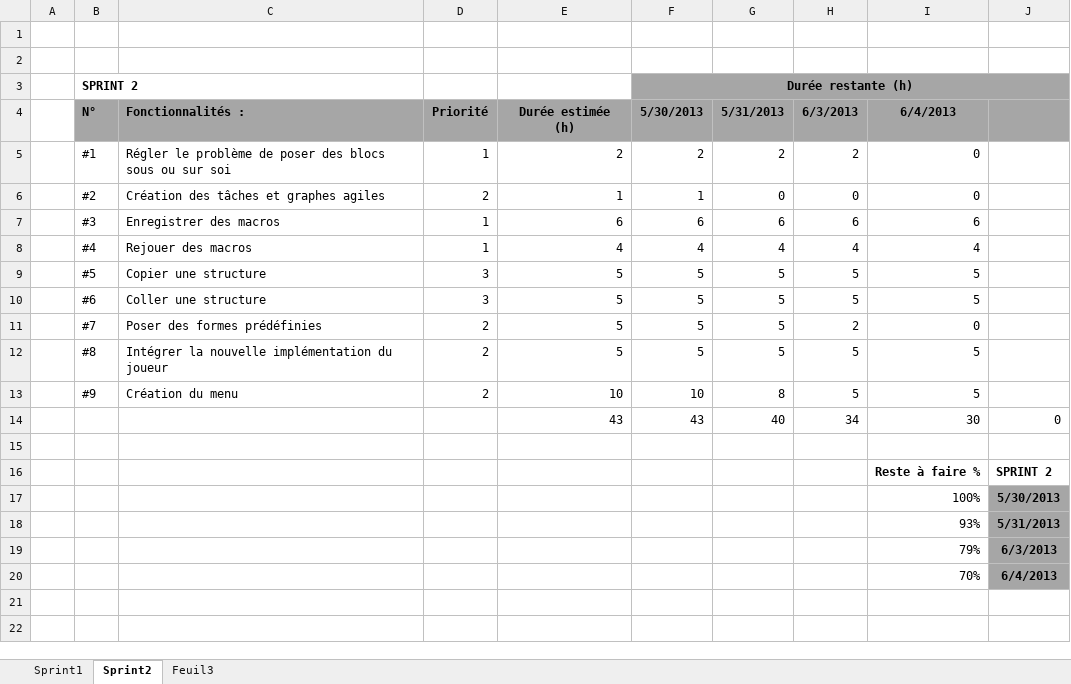
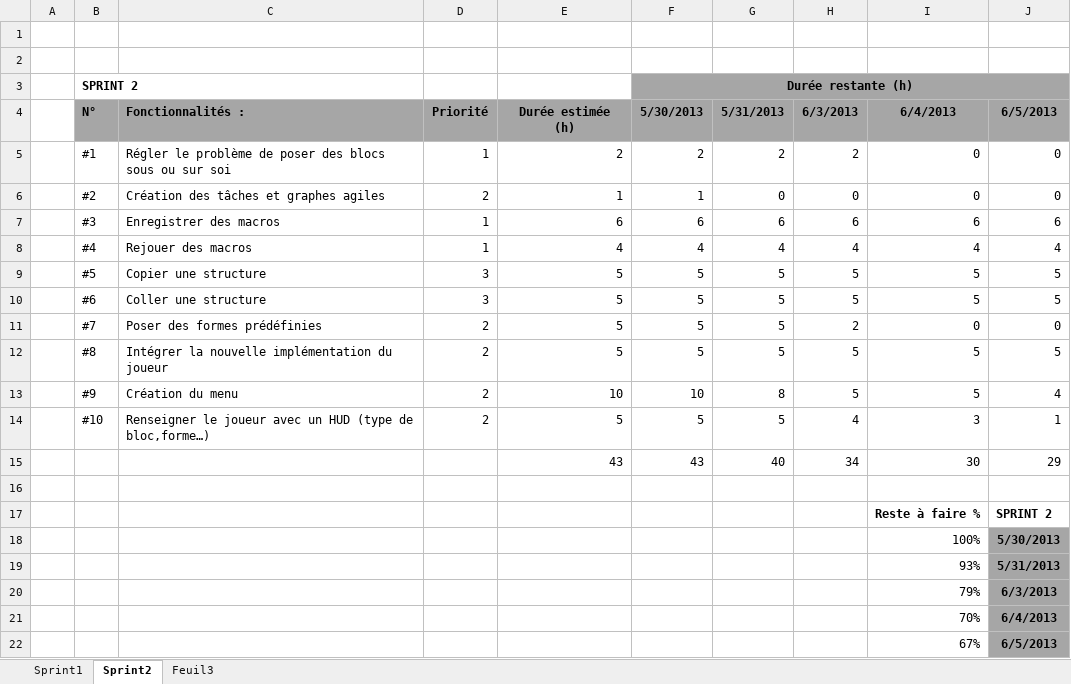
Before and after one commit to Louspirit/MiniCraft, an Excel workbook: doc/Agile.xlsx, sheet Sprint2, drawn as a sheet; values as stored, in another font and other column widths than the file's, no borders; charts and pictures not drawn; addresses are those after the commit; the diff names each change by its address in the sheet, - before the commit and + after, or states it on an @@ line.

```diff
--- a/doc/Agile.xlsx (sheet Sprint2)
+++ b/doc/Agile.xlsx (sheet Sprint2)
-J4: (empty)
+J4: 6/5/2013
-J5:J6: (empty)
+J5:J6: 0
-J7: (empty)
+J7: 6
-J8: (empty)
+J8: 4
-J9:J10: (empty)
+J9:J10: 5
-J11: (empty)
+J11: 0
-J12: (empty)
+J12: 5
-J13: (empty)
+J13: 4
+row 14:  | #10 | Renseigner le joueur avec un HUD (type de bloc,forme…) | 2 | 5 | 5 | 5 | 4 | 3 | 1
-J15: 0
+J15: 29
+row 22:  |  |  |  |  |  |  |  | 67% | 6/5/2013
```
Also changed, not shown: formulas that keep their value, charts or pictures, 4 other files.
